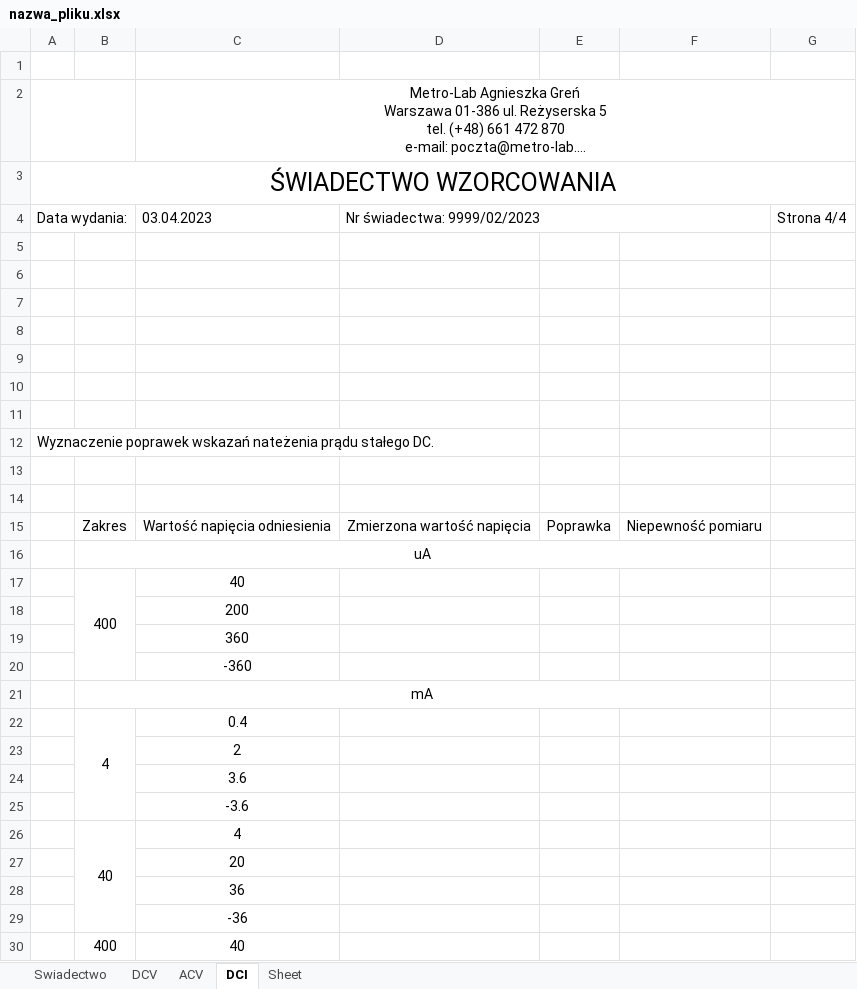
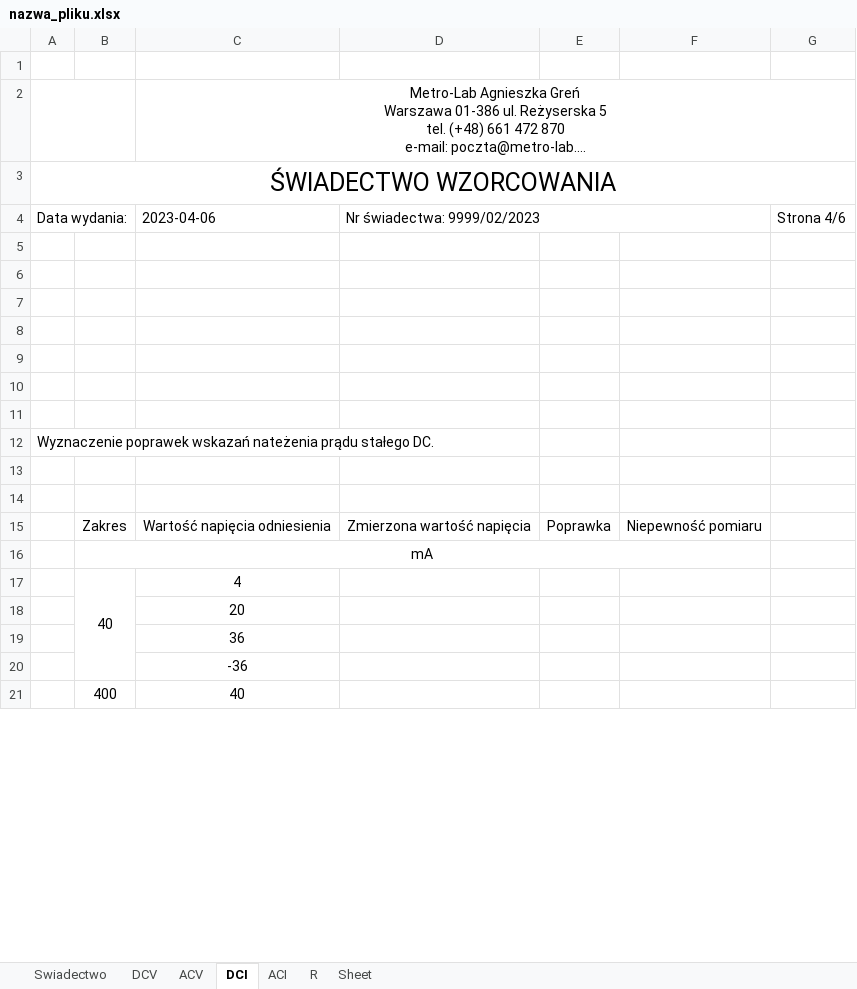
Before and after one commit to matekw26/WitasInzynierka, an Excel workbook: Zapis_Swiadectw_Wzorcowania/nazwa_pliku.xlsx, sheet DCI, drawn as a sheet; only a part is shown; long unchanged cells end in …; values as stored, in another font and other column widths than the file's, no borders; charts and pictures not drawn; the diff names each change by its address in the sheet, - before the commit and + after, or states it on an @@ line.

```diff
--- a/Zapis_Swiadectw_Wzorcowania/nazwa_pliku.xlsx (sheet DCI)
+++ b/Zapis_Swiadectw_Wzorcowania/nazwa_pliku.xlsx (sheet DCI)
+sheet tab: ACI
+sheet tab: R
-C4: 03.04.2023
+C4: 2023-04-06
-G4: Strona 4/4
+G4: Strona 4/6
-row 16:  | uA
-row 17:  | 400 | 40
-row 18:  |  | 200
-row 19:  |  | 360
-row 20:  |  | -360
-row 22:  | 4 | 0.4
-row 23:  |  | 2
-row 24:  |  | 3.6
-row 25:  |  | -3.6
```
Also changed, not shown: sheet DCV, sheet ACV, sheet Swiadectwo, charts or pictures, Modele/tescik.xlsx, 24 other files.
